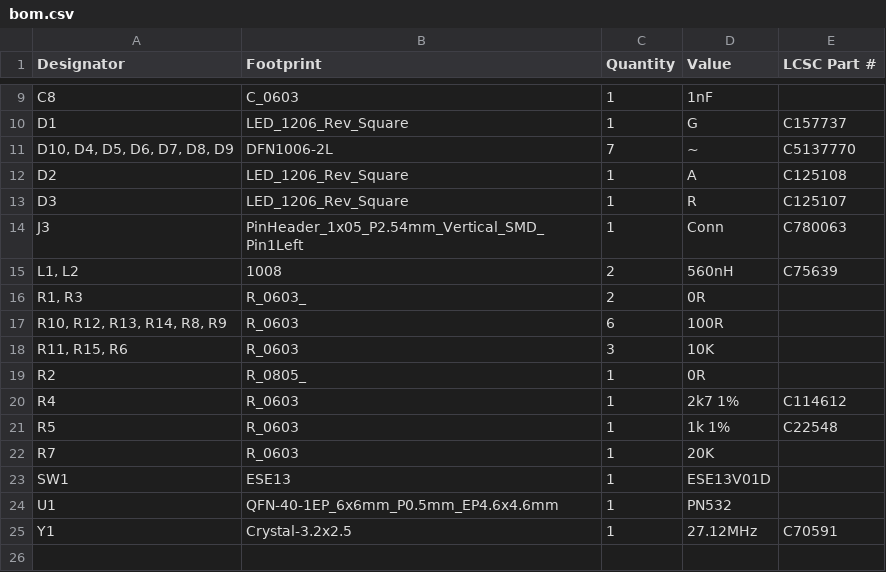
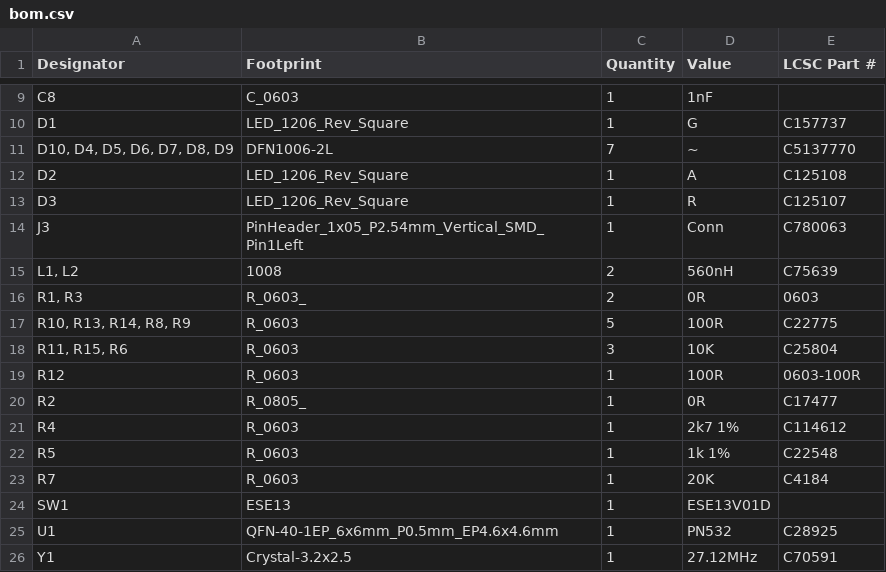
Before and after one commit to revk/ESP32-PN532, a CSV file: PCB/Round/production/bom.csv, drawn as a sheet; only a part is shown, gaps mark what is left out.

```diff
--- a/PCB/Round/production/bom.csv
+++ b/PCB/Round/production/bom.csv
@@ -15,11 +15,12 @@ J3,PinHeader_1x05_P2.54mm_Vertical_SMD_Pin1Left,1,Conn,C780063
 "L1, L2",1008,2,560nH,C75639
-"R1, R3",R_0603_,2,0R,
-"R10, R12, R13, R14, R8, R9",R_0603,6,100R,
-"R11, R15, R6",R_0603,3,10K,
-R2,R_0805_,1,0R,
+"R1, R3",R_0603_,2,0R,0603
+"R10, R13, R14, R8, R9",R_0603,5,100R,C22775
+"R11, R15, R6",R_0603,3,10K,C25804
+R12,R_0603,1,100R,0603-100R
+R2,R_0805_,1,0R,C17477
 R4,R_0603,1,2k7 1%,C114612
 R5,R_0603,1,1k 1%,C22548
-R7,R_0603,1,20K,
+R7,R_0603,1,20K,C4184
 SW1,ESE13,1,ESE13V01D,
-U1,QFN-40-1EP_6x6mm_P0.5mm_EP4.6x4.6mm,1,PN532,
+U1,QFN-40-1EP_6x6mm_P0.5mm_EP4.6x4.6mm,1,PN532,C28925
 Y1,Crystal-3.2x2.5,1,27.12MHz,C70591
```
Also changed, not shown: 16 other files.
